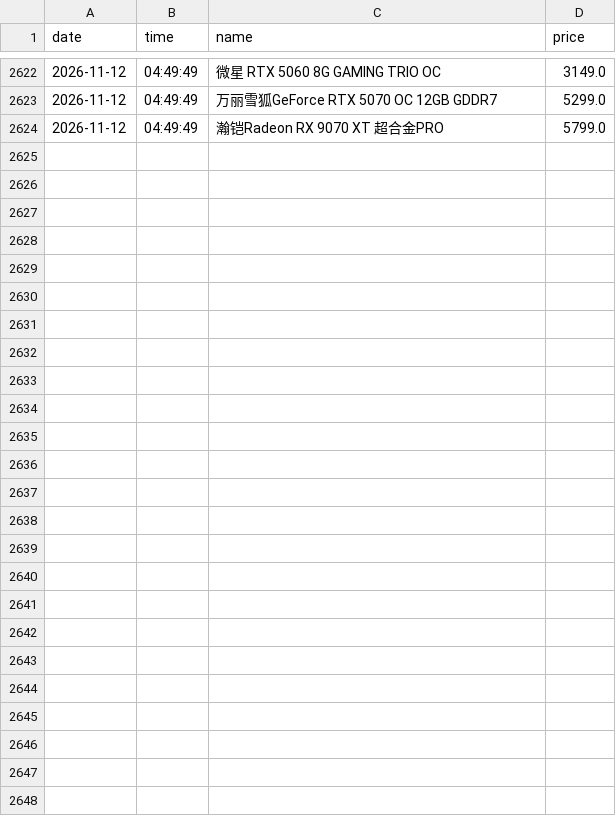
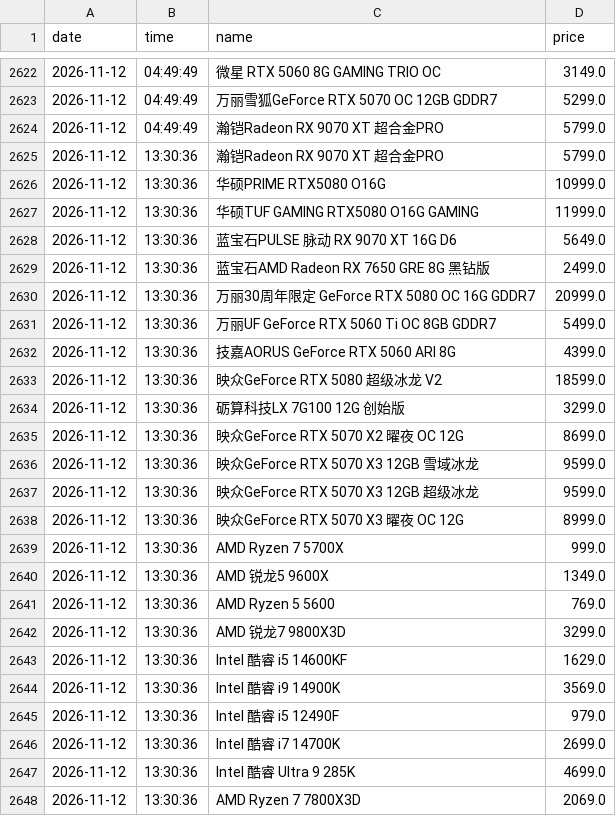
Before and after one commit to sgbd0/pc-price-tracker, a CSV file: data/jd_prices.csv, drawn as a sheet; only a part is shown, gaps mark what is left out.

Commit message:
auto: update prices 2026-11-12 13:31

```diff
--- a/data/jd_prices.csv
+++ b/data/jd_prices.csv
@@ -2624 +2624,25 @@
 2026-11-12,04:49:49,瀚铠Radeon RX 9070 XT 超合金PRO,5799.0
+2026-11-12,13:30:36,瀚铠Radeon RX 9070 XT 超合金PRO,5799.0
+2026-11-12,13:30:36,华硕PRIME RTX5080 O16G,10999.0
+2026-11-12,13:30:36,华硕TUF GAMING RTX5080 O16G GAMING,11999.0
+2026-11-12,13:30:36,蓝宝石PULSE 脉动 RX 9070 XT 16G D6,5649.0
+2026-11-12,13:30:36,蓝宝石AMD Radeon RX 7650 GRE 8G 黑钻版,2499.0
+2026-11-12,13:30:36,万丽30周年限定 GeForce RTX 5080 OC 16G GDDR7,20999.0
+2026-11-12,13:30:36,万丽UF GeForce RTX 5060 Ti OC 8GB GDDR7,5499.0
+2026-11-12,13:30:36,技嘉AORUS GeForce RTX 5060 ARI 8G,4399.0
+2026-11-12,13:30:36,映众GeForce RTX 5080 超级冰龙 V2,18599.0
+2026-11-12,13:30:36,砺算科技LX 7G100 12G 创始版,3299.0
+2026-11-12,13:30:36,映众GeForce RTX 5070 X2 曜夜 OC 12G,8699.0
+2026-11-12,13:30:36,映众GeForce RTX 5070 X3 12GB 雪域冰龙,9599.0
+2026-11-12,13:30:36,映众GeForce RTX 5070 X3 12GB 超级冰龙,9599.0
+2026-11-12,13:30:36,映众GeForce RTX 5070 X3 曜夜 OC 12G,8999.0
+2026-11-12,13:30:36,AMD Ryzen 7 5700X,999.0
+2026-11-12,13:30:36,AMD 锐龙5 9600X,1349.0
+2026-11-12,13:30:36,AMD Ryzen 5 5600,769.0
+2026-11-12,13:30:36,AMD 锐龙7 9800X3D,3299.0
+2026-11-12,13:30:36,Intel 酷睿 i5 14600KF,1629.0
+2026-11-12,13:30:36,Intel 酷睿 i9 14900K,3569.0
+2026-11-12,13:30:36,Intel 酷睿 i5 12490F,979.0
+2026-11-12,13:30:36,Intel 酷睿 i7 14700K,2699.0
+2026-11-12,13:30:36,Intel 酷睿 Ultra 9 285K,4699.0
+2026-11-12,13:30:36,AMD Ryzen 7 7800X3D,2069.0
```
Also changed, not shown: 3 other files.
